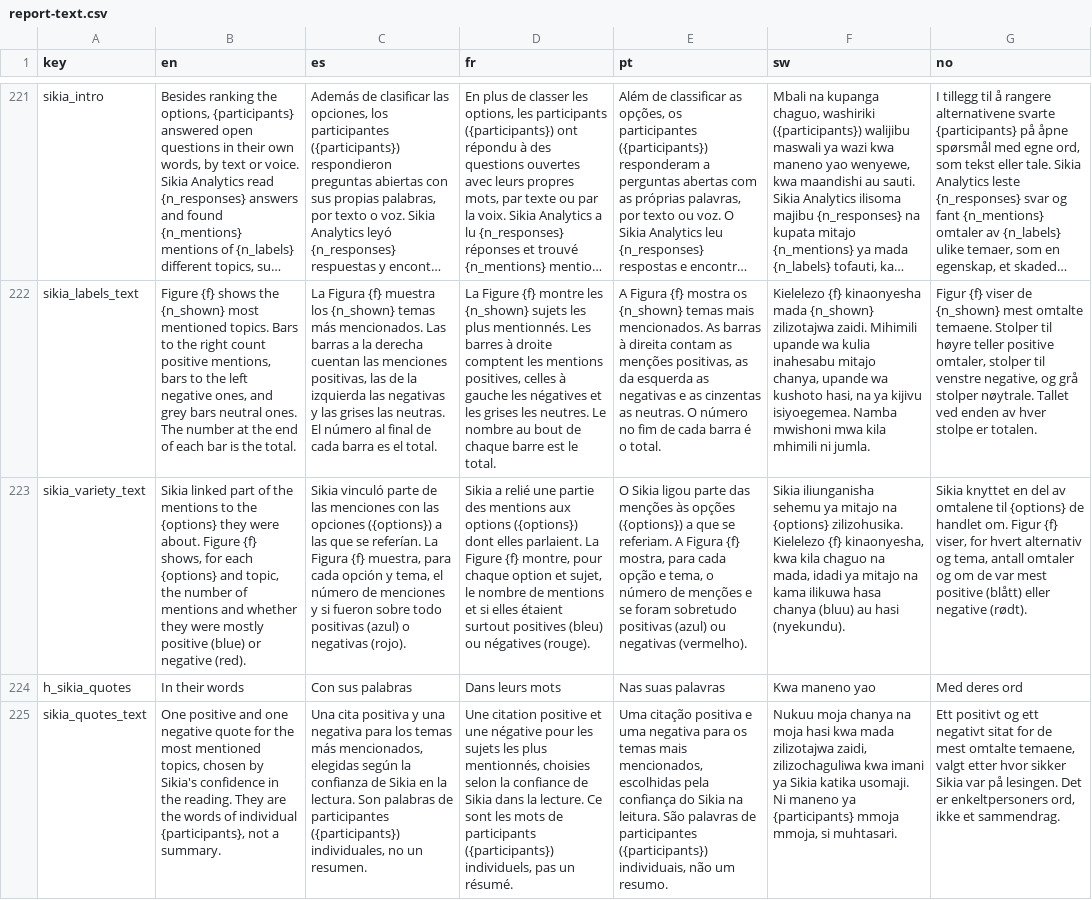
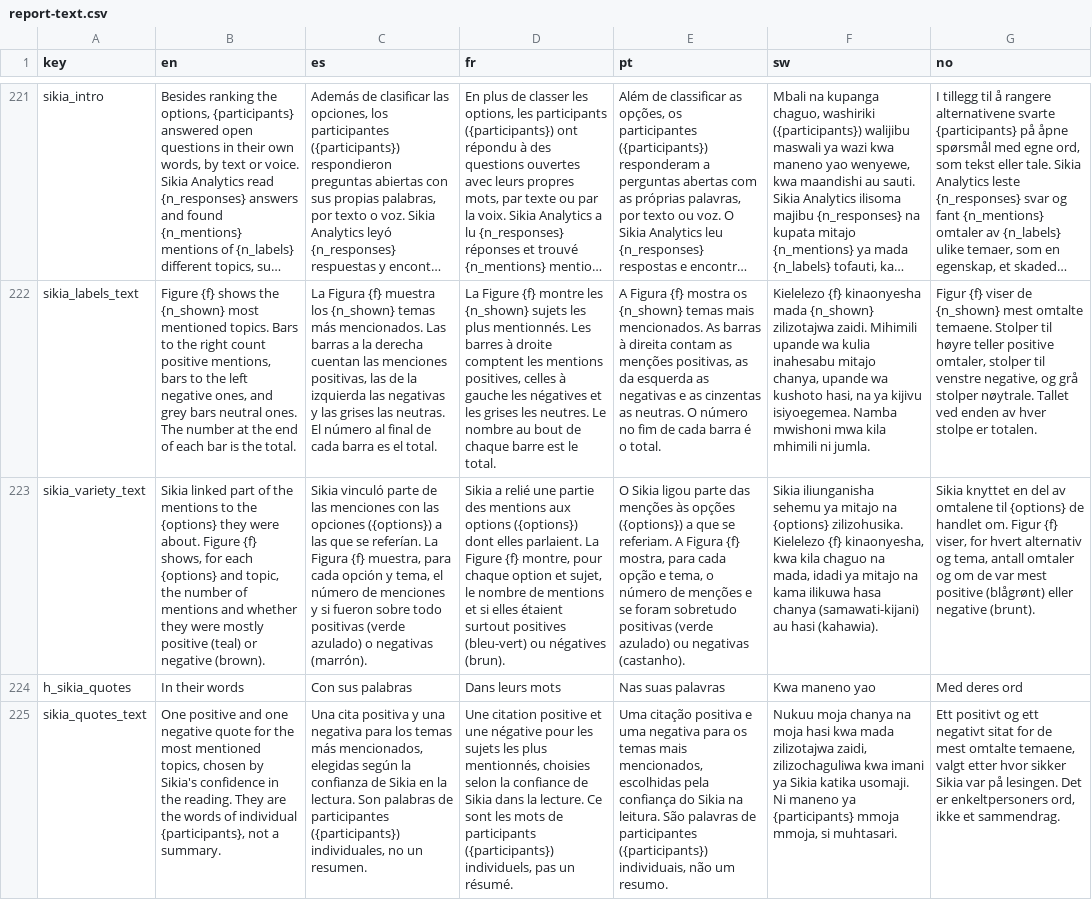
Before and after one commit to AgrDataSci/ClimMob-analysis, a CSV file: report/i18n/report-text.csv, drawn as a sheet; only a part is shown, gaps mark what is left out; long unchanged cells end in …; the diff covers the shown part only; the diff names each change by its address in the sheet, - before the commit and + after, or states it on an @@ line.

```diff
--- a/report/i18n/report-text.csv
+++ b/report/i18n/report-text.csv
-B223 (en): …mostly positive (blue) or negative (red).
+B223 (en): …mostly positive (teal) or negative (brown).
-C223 (es): …todo positivas (azul) o negativas (rojo).
+C223 (es): …todo positivas (verde azulado) o negativas (marrón).
-D223 (fr): …surtout positives (bleu) ou négatives (rouge).
+D223 (fr): …surtout positives (bleu-vert) ou négatives (brun).
-E223 (pt): …sobretudo positivas (azul) ou negativas (vermelho).
+E223 (pt): …sobretudo positivas (verde azulado) ou negativas (castanho).
-F223 (sw): …hasa chanya (bluu) au hasi (nyekundu).
+F223 (sw): …hasa chanya (samawati-kijani) au hasi (kahawia).
-G223 (no): …mest positive (blått) eller negative (rødt).
+G223 (no): …mest positive (blågrønt) eller negative (brunt).
```
Also changed, not shown: 4 added rows and 30 edited cells elsewhere in this file, 13 other files.
